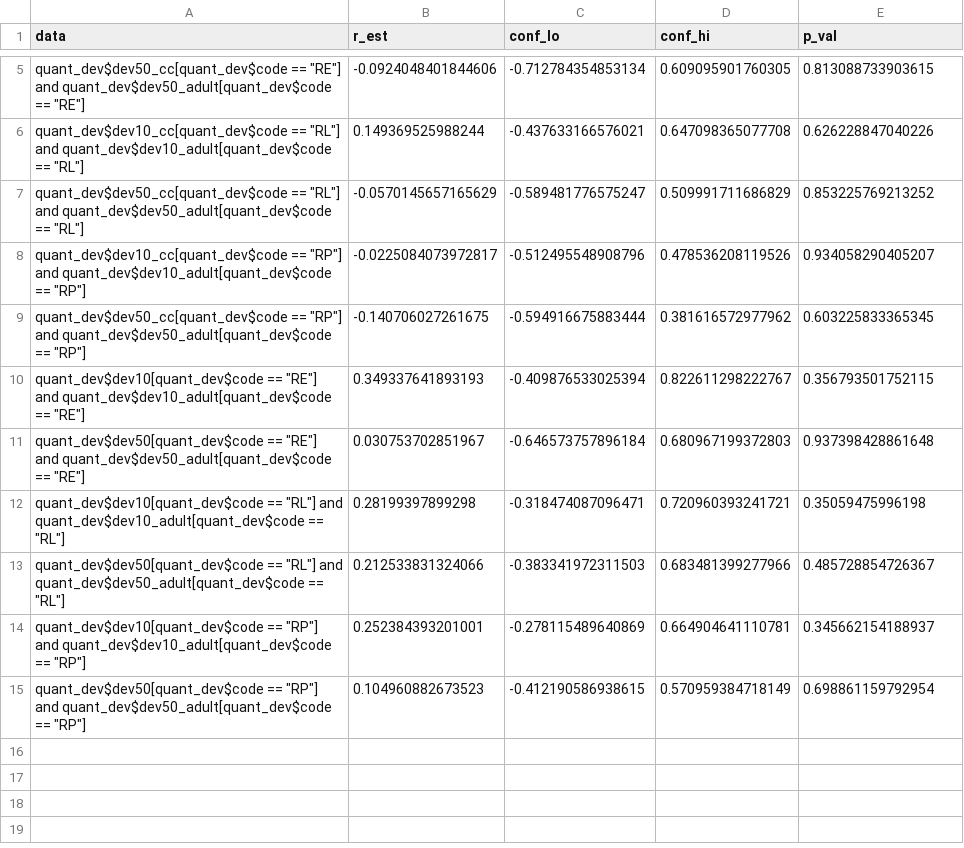
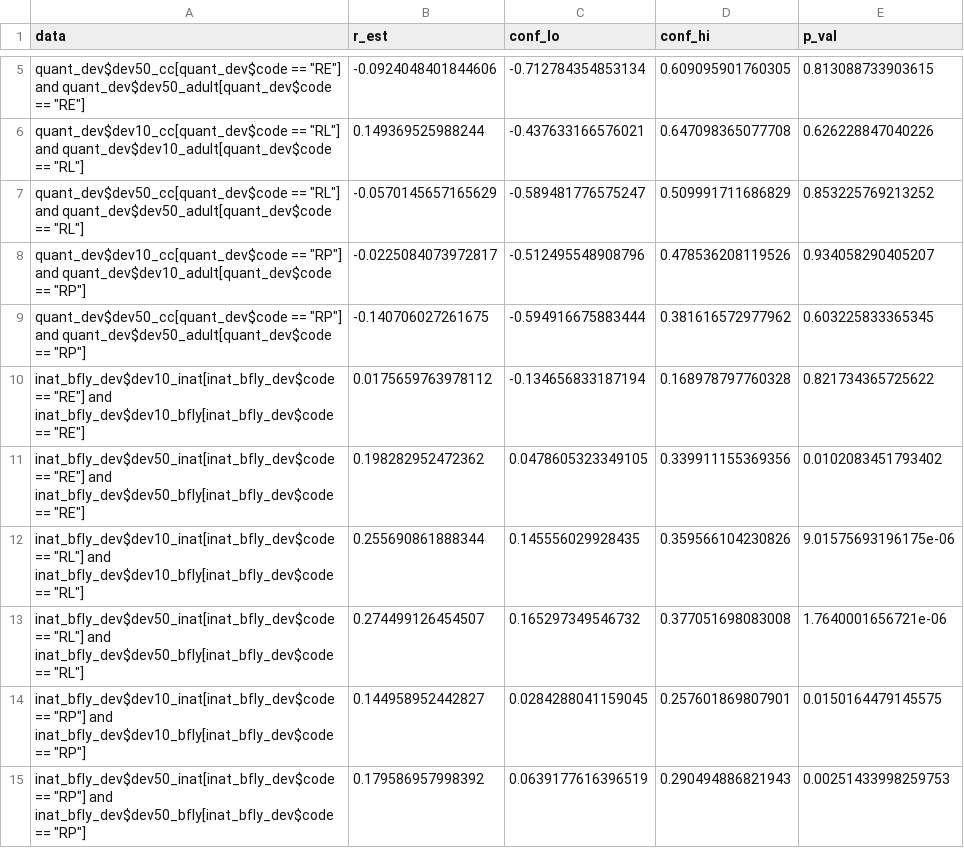
Before and after one commit to phenomismatch/trait-based-cat-cast, a CSV file: data/derived_data/relative_pheno_corr_table.csv, drawn as a sheet; only a part is shown, gaps mark what is left out; removed rows and columns are numbered as before the commit, all else as after; the diff names each change by its address in the sheet, - before the commit and + after, or states it on an @@ line.

Commit message:
Correlation table for pheno paper 2

```diff
--- a/data/derived_data/relative_pheno_corr_table.csv
+++ b/data/derived_data/relative_pheno_corr_table.csv
-row 10: quant_dev$dev10[quant_dev$code == "RE"] and quant_dev$dev10_adult[quant_dev$code == "RE"] | 0.349337641893193 | -0.409876533025394 | 0.822611298222767 | 0.356793501752115
-row 11: quant_dev$dev50[quant_dev$code == "RE"] and quant_dev$dev50_adult[quant_dev$code == "RE"] | 0.030753702851967 | -0.646573757896184 | 0.680967199372803 | 0.937398428861648
-row 12: quant_dev$dev10[quant_dev$code == "RL"] and quant_dev$dev10_adult[quant_dev$code == "RL"] | 0.28199397899298 | -0.318474087096471 | 0.720960393241721 | 0.35059475996198
-row 13: quant_dev$dev50[quant_dev$code == "RL"] and quant_dev$dev50_adult[quant_dev$code == "RL"] | 0.212533831324066 | -0.383341972311503 | 0.683481399277966 | 0.485728854726367
-row 14: quant_dev$dev10[quant_dev$code == "RP"] and quant_dev$dev10_adult[quant_dev$code == "RP"] | 0.252384393201001 | -0.278115489640869 | 0.664904641110781 | 0.345662154188937
-row 15: quant_dev$dev50[quant_dev$code == "RP"] and quant_dev$dev50_adult[quant_dev$code == "RP"] | 0.104960882673523 | -0.412190586938615 | 0.570959384718149 | 0.698861159792954
+row 10: inat_bfly_dev$dev10_inat[inat_bfly_dev$code == "RE"] and inat_bfly_dev$dev10_bfly[inat_bfly_dev$code == "RE"] | 0.0175659763978112 | -0.134656833187194 | 0.168978797760328 | 0.821734365725622
+row 11: inat_bfly_dev$dev50_inat[inat_bfly_dev$code == "RE"] and inat_bfly_dev$dev50_bfly[inat_bfly_dev$code == "RE"] | 0.198282952472362 | 0.0478605323349105 | 0.339911155369356 | 0.0102083451793402
+row 12: inat_bfly_dev$dev10_inat[inat_bfly_dev$code == "RL"] and inat_bfly_dev$dev10_bfly[inat_bfly_dev$code == "RL"] | 0.255690861888344 | 0.145556029928435 | 0.359566104230826 | 9.01575693196175e-06
+row 13: inat_bfly_dev$dev50_inat[inat_bfly_dev$code == "RL"] and inat_bfly_dev$dev50_bfly[inat_bfly_dev$code == "RL"] | 0.274499126454507 | 0.165297349546732 | 0.377051698083008 | 1.7640001656721e-06
+row 14: inat_bfly_dev$dev10_inat[inat_bfly_dev$code == "RP"] and inat_bfly_dev$dev10_bfly[inat_bfly_dev$code == "RP"] | 0.144958952442827 | 0.0284288041159045 | 0.257601869807901 | 0.0150164479145575
+row 15: inat_bfly_dev$dev50_inat[inat_bfly_dev$code == "RP"] and inat_bfly_dev$dev50_bfly[inat_bfly_dev$code == "RP"] | 0.179586957998392 | 0.0639177616396519 | 0.290494886821943 | 0.00251433998259753
```
Also changed, not shown: 1 other file.
